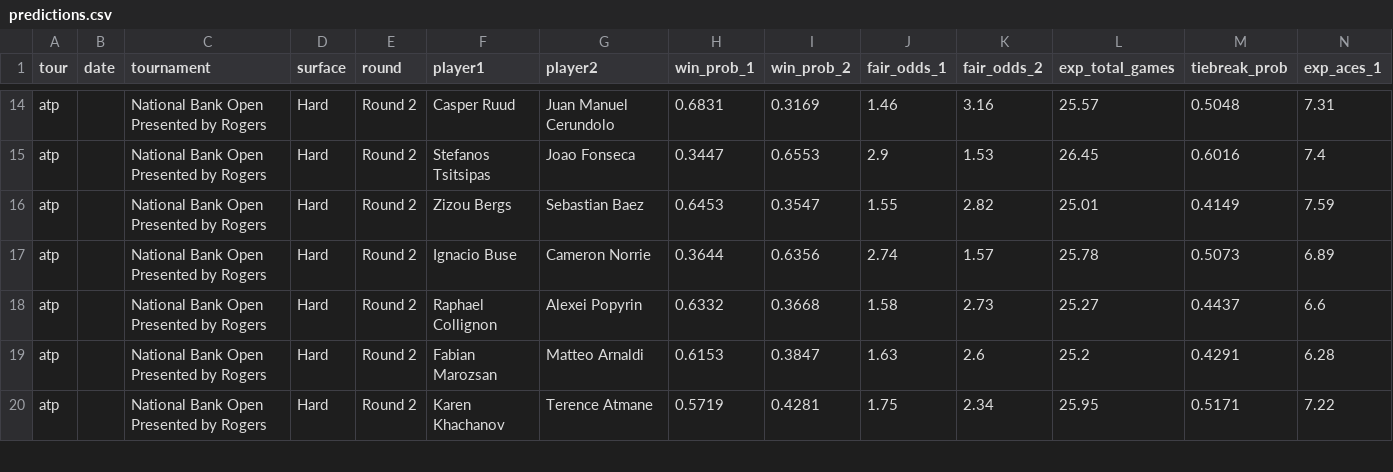
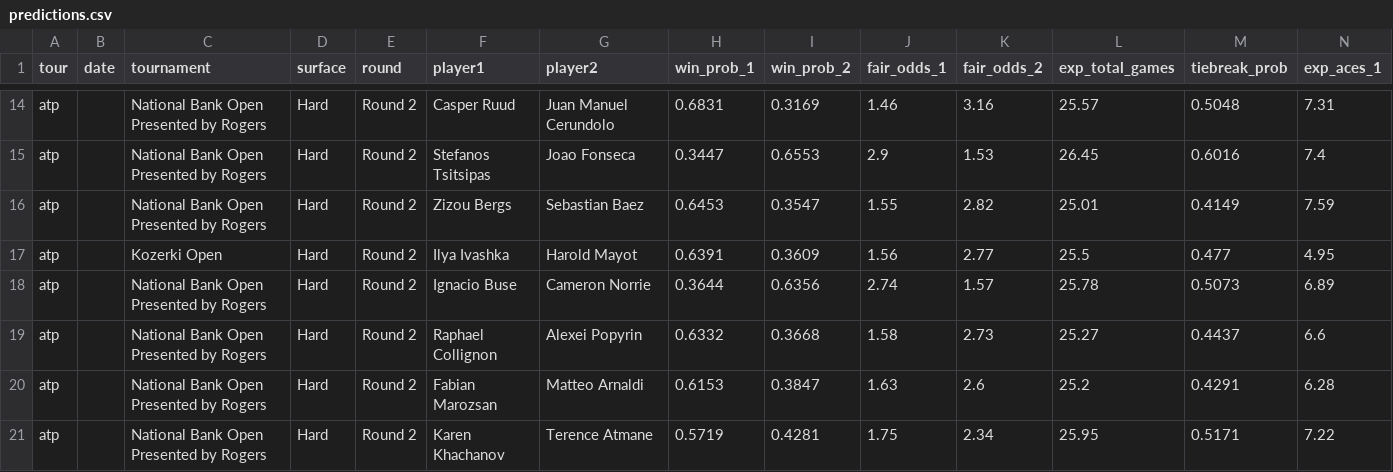
Before and after one commit to DanielTomaro13/Tennis-Modelling, a CSV file: reports/predictions.csv, drawn as a sheet; only a part is shown, gaps mark what is left out; rows hold the shown columns only; the diff names each change by its address in the sheet, - before the commit and + after, or states it on an @@ line.

```diff
--- a/reports/predictions.csv
+++ b/reports/predictions.csv
+row 17: atp |  | Kozerki Open | Hard | Round 2 | Ilya Ivashka | Harold Mayot | 0.6391 | 0.3609 | 1.56 | 2.77 | 25.5 | 0.477 | 4.95
```
Also changed, not shown: data/fixtures.csv, 6 other files.
